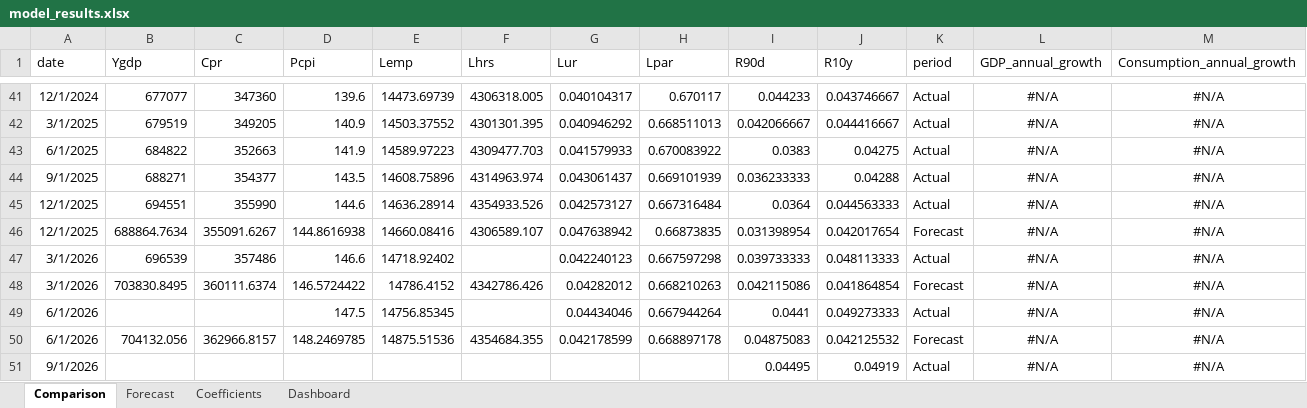
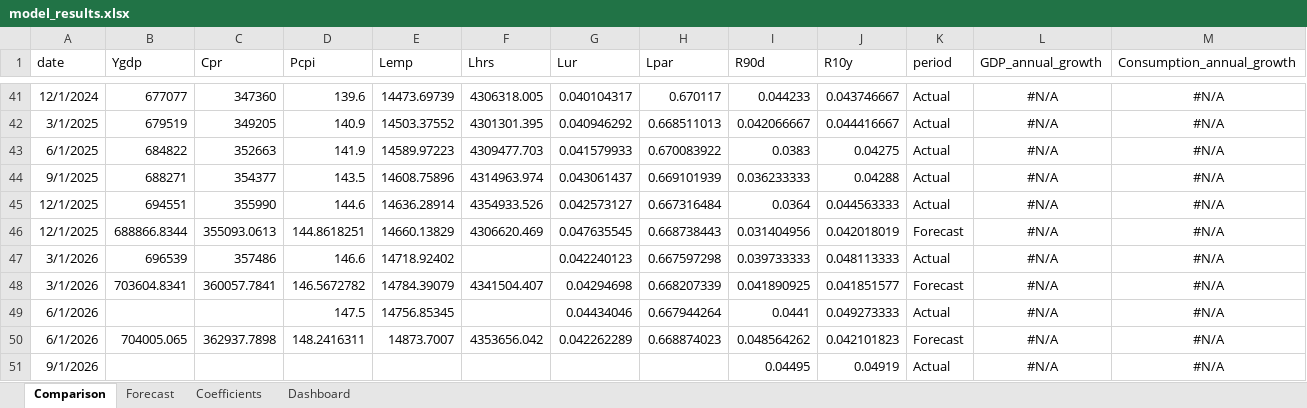
Before and after one commit to rquekett-deloitte/SEM, an Excel workbook: outputs/model_results.xlsx, sheet Comparison, drawn as a sheet; only a part is shown, gaps mark what is left out; values as stored, in another font and other column widths than the file's, no borders; table styles not drawn; the diff covers the shown part only; the diff names each change by its address in the sheet, - before the commit and + after, or states it on an @@ line.

```diff
--- a/outputs/model_results.xlsx (sheet Comparison)
+++ b/outputs/model_results.xlsx (sheet Comparison)
-B46 (Ygdp): 688864.7634
+B46 (Ygdp): 688866.8344
-C46 (Cpr): 355091.6267
+C46 (Cpr): 355093.0613
-D46 (Pcpi): 144.8616938
+D46 (Pcpi): 144.8618251
-E46 (Lemp): 14660.08416
+E46 (Lemp): 14660.13829
-F46 (Lhrs): 4306589.107
+F46 (Lhrs): 4306620.469
-G46 (Lur): 0.047638942
+G46 (Lur): 0.047635545
-H46 (Lpar): 0.66873835
+H46 (Lpar): 0.668738443
-I46 (R90d): 0.031398954
+I46 (R90d): 0.031404956
-J46 (R10y): 0.042017654
+J46 (R10y): 0.042018019
-B48 (Ygdp): 703830.8495
+B48 (Ygdp): 703604.8341
-C48 (Cpr): 360111.6374
+C48 (Cpr): 360057.7841
-D48 (Pcpi): 146.5724422
+D48 (Pcpi): 146.5672782
-E48 (Lemp): 14786.4152
+E48 (Lemp): 14784.39079
-F48 (Lhrs): 4342786.426
+F48 (Lhrs): 4341504.407
-G48 (Lur): 0.04282012
+G48 (Lur): 0.04294698
-H48 (Lpar): 0.668210263
+H48 (Lpar): 0.668207339
-I48 (R90d): 0.042115086
+I48 (R90d): 0.041890925
-J48 (R10y): 0.041864854
+J48 (R10y): 0.041851577
-B50 (Ygdp): 704132.056
+B50 (Ygdp): 704005.065
-C50 (Cpr): 362966.8157
+C50 (Cpr): 362937.7898
-D50 (Pcpi): 148.2469785
+D50 (Pcpi): 148.2416311
-E50 (Lemp): 14875.51536
+E50 (Lemp): 14873.7007
-F50 (Lhrs): 4354684.355
+F50 (Lhrs): 4353656.042
-G50 (Lur): 0.042178599
+G50 (Lur): 0.042262289
-H50 (Lpar): 0.668897178
+H50 (Lpar): 0.668874023
-I50 (R90d): 0.04875083
+I50 (R90d): 0.048564262
-J50 (R10y): 0.042125532
+J50 (R10y): 0.042101823
```
Also changed, not shown: 378 edited cells elsewhere in this sheet, sheet Forecast, sheet Coefficients, sheet Dashboard, data-raw/Data.xlsx, outputs/model_results_flat.xlsx, 12 other files.
